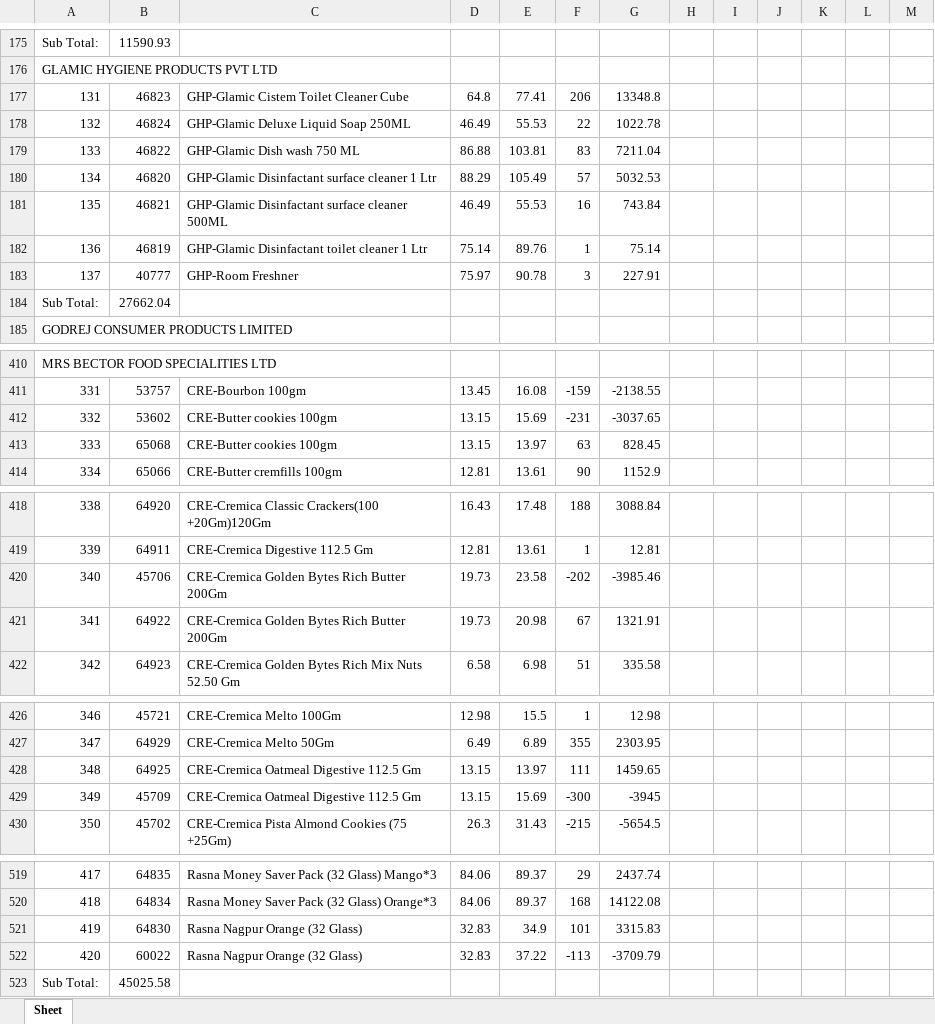
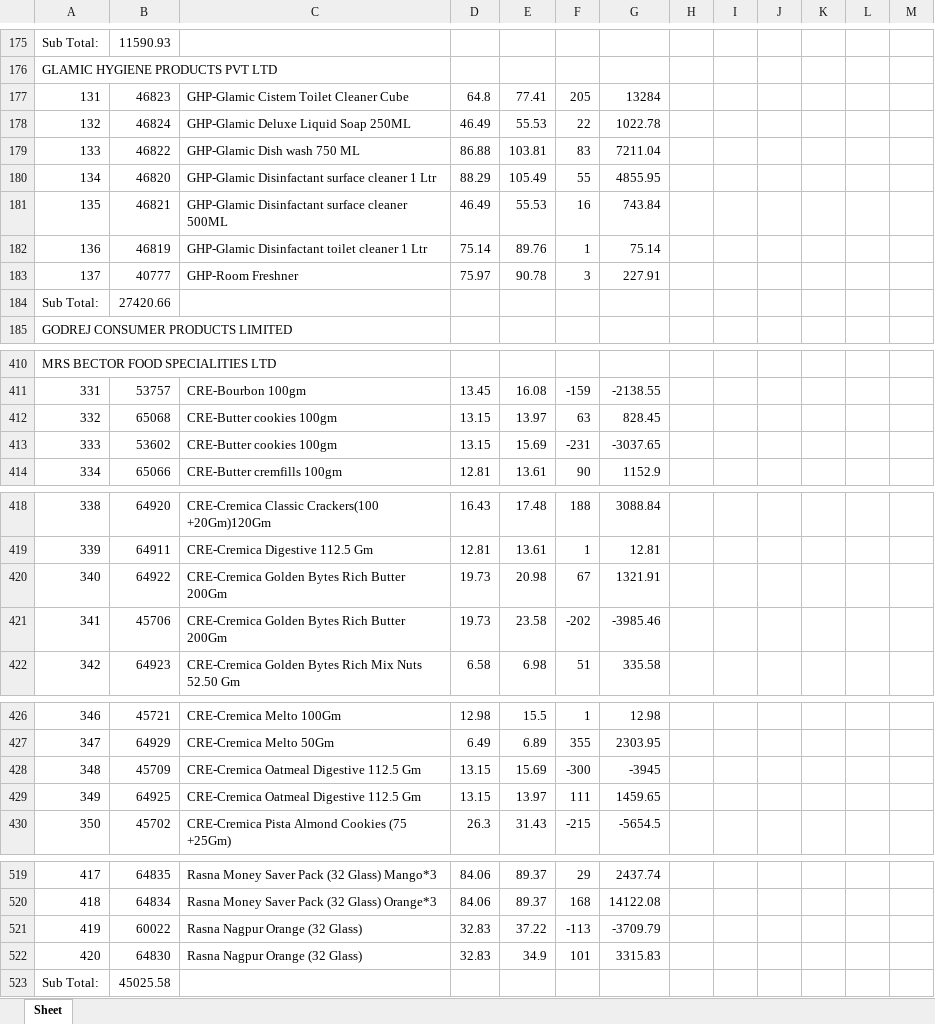
Before and after one commit to PC-Canteen/pc_canteen, an Excel workbook: CryCompanywiseStockReport_1.xlsx, sheet Sheet, drawn as a sheet; only a part is shown, gaps mark what is left out; values as stored, in another font and other column widths than the file's, no borders; removed rows and columns are numbered as before the commit, all else as after; the diff covers the shown part only; the diff names each change by its address in the sheet, - before the commit and + after, or states it on an @@ line.

```diff
--- a/CryCompanywiseStockReport_1.xlsx (sheet Sheet)
+++ b/CryCompanywiseStockReport_1.xlsx (sheet Sheet)
-F177: 206
+F177: 205
-G177: 13348.8
+G177: 13284
-F180: 57
+F180: 55
-G180: 5032.53
+G180: 4855.95
-B184: 27662.04
+B184: 27420.66
-row 412: 332 | 53602 | CRE-Butter cookies 100gm | 13.15 | 15.69 | -231 | -3037.65
-A412: 333
+A412: 332
+row 413: 333 | 53602 | CRE-Butter cookies 100gm | 13.15 | 15.69 | -231 | -3037.65
-row 420: 340 | 45706 | CRE-Cremica Golden Bytes Rich Butter 200Gm | 19.73 | 23.58 | -202 | -3985.46
-A420: 341
+A420: 340
+row 421: 341 | 45706 | CRE-Cremica Golden Bytes Rich Butter 200Gm | 19.73 | 23.58 | -202 | -3985.46
-row 428: 348 | 64925 | CRE-Cremica Oatmeal Digestive 112.5 Gm | 13.15 | 13.97 | 111 | 1459.65
-A428: 349
+A428: 348
+row 429: 349 | 64925 | CRE-Cremica Oatmeal Digestive 112.5 Gm | 13.15 | 13.97 | 111 | 1459.65
-row 521: 419 | 64830 | Rasna Nagpur Orange (32 Glass) | 32.83 | 34.9 | 101 | 3315.83
-A521: 420
+A521: 419
+row 522: 420 | 64830 | Rasna Nagpur Orange (32 Glass) | 32.83 | 34.9 | 101 | 3315.83
```
Also changed, not shown: 5 added rows, 5 removed rows and 22 edited cells elsewhere in this sheet.
